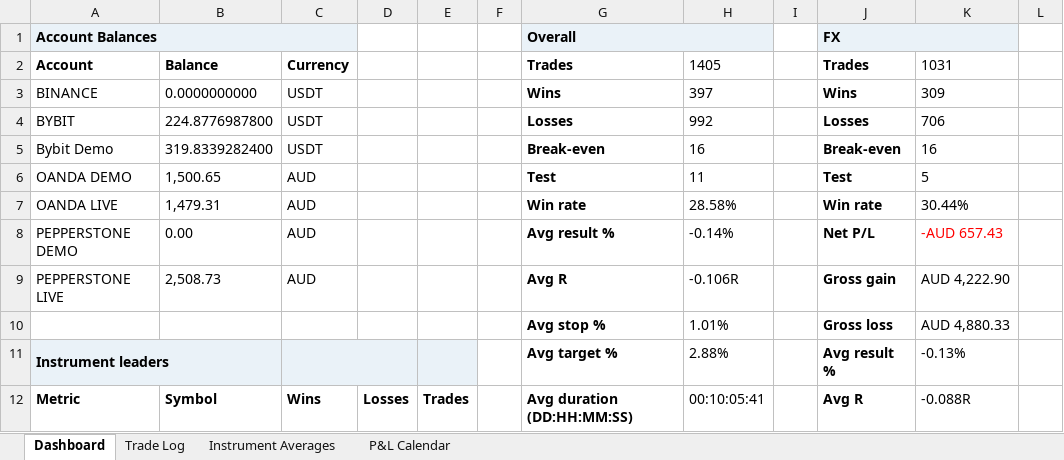
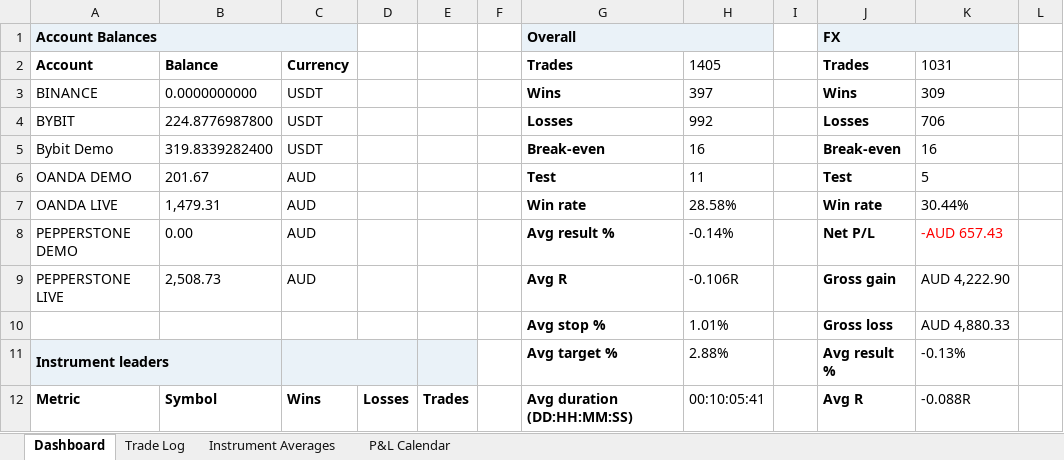
Before and after one commit to alexpsym/CODEX, an Excel workbook: journal/Trading Journal.xlsx, sheet Dashboard, drawn as a sheet; only a part is shown; values as stored, in another font and other column widths than the file's, no borders; conditional formats not drawn; the diff names each change by its address in the sheet, - before the commit and + after, or states it on an @@ line.

Commit message:
Update trading journal state

```diff
--- a/journal/Trading Journal.xlsx (sheet Dashboard)
+++ b/journal/Trading Journal.xlsx (sheet Dashboard)
-B6: 1,500.65
+B6: 201.67
```
Also changed, not shown: 1 other file.
